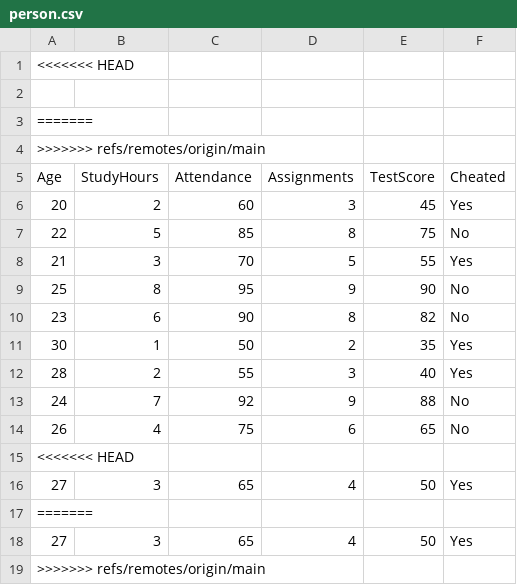
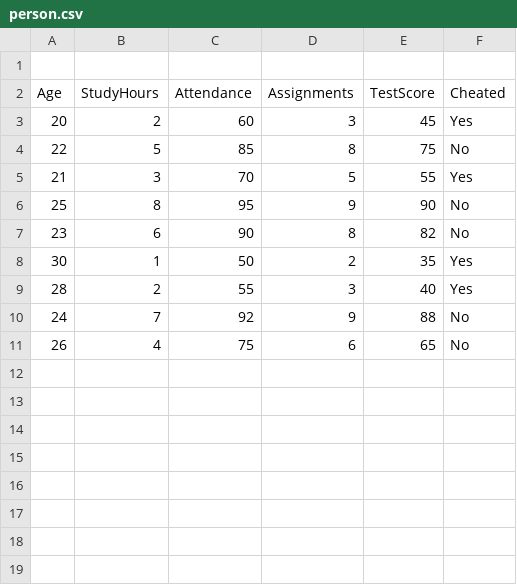
Before and after one commit to Mishal-malayil/DataScience_lab, a CSV file: person.csv, drawn as a sheet.

```diff
--- a/person.csv
+++ b/person.csv
@@ -1,5 +1,2 @@
-<<<<<<< HEAD
 
-=======
->>>>>>> refs/remotes/origin/main
 Age,StudyHours,Attendance,Assignments,TestScore,Cheated
@@ -14,6 +11 @@ Age,StudyHours,Attendance,Assignments,TestScore,Cheated
 26,4,75,6,65,No
-<<<<<<< HEAD
-27,3,65,4,50,Yes
-=======
-27,3,65,4,50,Yes
->>>>>>> refs/remotes/origin/main
```
Also changed, not shown: 1 other file.
